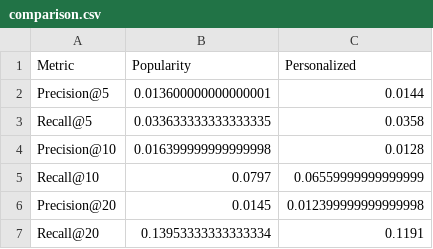
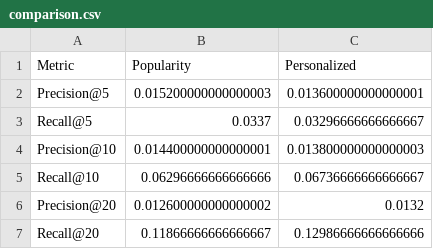
Before and after one commit to Karainnovator/ad-recommender-system, a CSV file: results/comparison.csv, drawn as a sheet.

```diff
--- a/results/comparison.csv
+++ b/results/comparison.csv
@@ -1,7 +1,7 @@
 Metric,Popularity,Personalized
-Precision@5,0.013600000000000001,0.0144
-Recall@5,0.033633333333333335,0.0358
-Precision@10,0.016399999999999998,0.0128
-Recall@10,0.0797,0.06559999999999999
-Precision@20,0.0145,0.012399999999999998
-Recall@20,0.13953333333333334,0.1191
+Precision@5,0.015200000000000003,0.013600000000000001
+Recall@5,0.0337,0.03296666666666667
+Precision@10,0.014400000000000001,0.013800000000000003
+Recall@10,0.06296666666666666,0.06736666666666667
+Precision@20,0.012600000000000002,0.0132
+Recall@20,0.11866666666666667,0.12986666666666666
```
Also changed, not shown: results/personalized_evaluation.csv, results/popularity_evaluation.csv, 7 other files.
